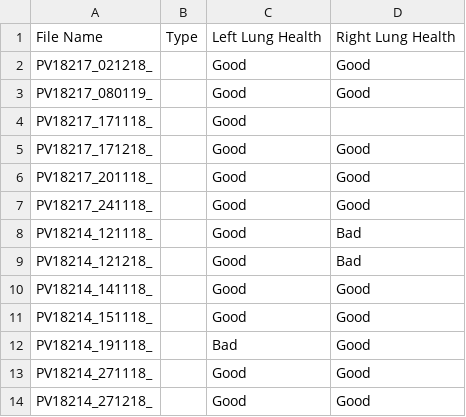
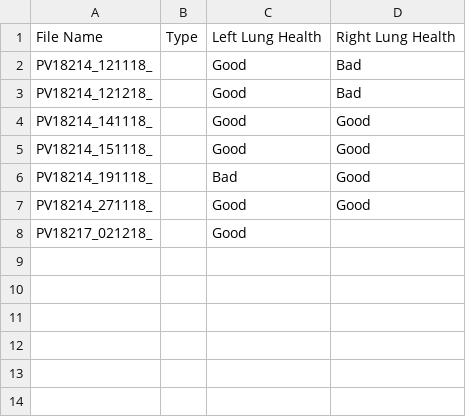
Before and after one commit to RoaRos2808/SE-Pieterburen, a CSV file: Project/Model/BackEnd/LastSession.csv, drawn as a sheet.

Commit message:
Change: backend updated when table is edited instead of when autosave happens

```diff
--- a/Project/Model/BackEnd/LastSession.csv
+++ b/Project/Model/BackEnd/LastSession.csv
@@ -1,8 +1,2 @@
 File Name,Type,Left Lung Health,Right Lung Health
-PV18217_021218_,,Good,Good
-PV18217_080119_,,Good,Good
-PV18217_171118_,,Good,
-PV18217_171218_,,Good,Good
-PV18217_201118_,,Good,Good
-PV18217_241118_,,Good,Good
 PV18214_121118_,,Good,Bad
@@ -13,2 +7,2 @@ PV18214_191118_,,Bad,Good
 PV18214_271118_,,Good,Good
-PV18214_271218_,,Good,Good
+PV18217_021218_,,Good,
```
Also changed, not shown: 6 other files.
